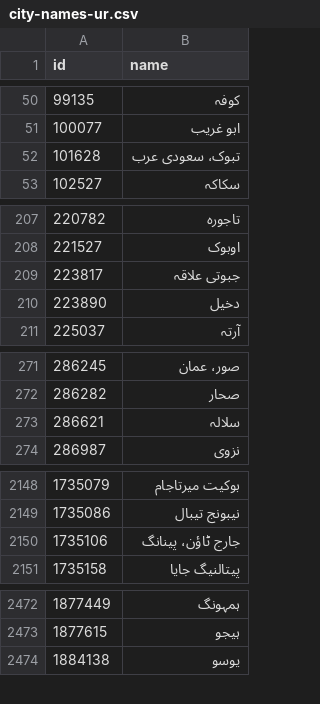
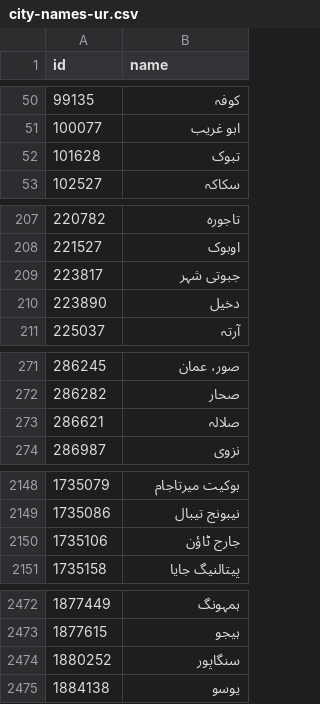
Before and after one commit to MohamedAbulgasem/Taqwa, a CSV file: shared/src/commonMain/composeResources/files/city-names-ur.csv, drawn as a sheet; only a part is shown, gaps mark what is left out; the diff covers the shown part only.

Commit message:
Site: every language's index lists every city, those without a page in it under "Other cities, in English"; 24 more city pages, 195 from 171; and 27 city names put right in the app's files
The owner's decision of 25 November 2026: a city's pages stay in English and the languages spoken there,
and every index now reaches every city.

- The indexes: after its regions, each language's index lists the published cities with no page in that
  language under "Other cities, in English", by country, each linked to its English page by its name in
  that language where the app's city files have one, else in English. The search finds them, the checks
  page links every place the same way, and the index's and the home page's count is every published
  city's. The generator gives each city its country in all seven languages and its name wherever the
  list or the app has one, and on the Arabic and Urdu indexes a city's dot never starts a line.
- 24 more pages, where a large community reads the language: Arabic for İstanbul, Gaziantep and
  Mississauga; Bengali and Indonesian for Dammam, Kuala Lumpur, Johor Bahru, George Town and Kota Bharu;
  Bengali for Muscat; Indonesian for Cairo; Turkish for Brussels, Antwerp, Paris and London; Urdu for
  Salalah, Taif, Tabuk, Abha and Buraydah.
- 27 names GeoNames had wrong or lacked, which the app shows in its city search and on Prayer and the
  site prints in page titles and on its indexes, each read against Wikidata on 25 November 2026, kept by
  the city build's NAME_FIXES and pinned by CityNamesBundleTest: Casablanca, Agadir, Antwerp and
  Singapore in Turkish; Algiers (الجزائر العاصمة), Tunis (تونس العاصمة), Gaziantep and George Town in
  Arabic; Oslo, Toronto and Singapore in Bengali; Kota Bharu in French; Brussels, George Town and
  Singapore in Indonesian; in Urdu Tabuk, George Town, Tripoli, Al Khums, Atlanta, Philadelphia and
  Dearborn without their state or country, and Salalah, Tangier, Djibouti, Antwerp and Singapore.
  Singapore had no name at all in Turkish, Indonesian, Urdu and Bengali. The site's own overrides for
  Algiers in French and New York in Arabic go, as the app's files already give those names.
- The Egypt, Belgium and Cape Town notes in the list of cities say what decides their pages' months, the
  generator's tests count the list among their inputs, and the city pages' specs record the decision.

```diff
--- a/shared/src/commonMain/composeResources/files/city-names-ur.csv
+++ b/shared/src/commonMain/composeResources/files/city-names-ur.csv
@@ -51,3 +51,3 @@ id,name
 100077,ابو غریب
-101628,تبوک، سعودی عرب
+101628,تبوک
 102527,سکاکہ
@@ -208,3 +208,3 @@ id,name
 221527,اوبوک
-223817,جبوتی علاقہ
+223817,جبوتی شہر
 223890,دخیل
@@ -272,3 +272,3 @@ id,name
 286282,صحار
-286621,سلالہ
+286621,صلالہ
 286987,نزوی
@@ -2149,3 +2149,3 @@ id,name
 1735086,نیبونج تیبال
-1735106,جارج ٹاؤن، پینانگ
+1735106,جارج ٹاؤن
 1735158,پیتالنیگ جایا
@@ -2473,2 +2473,3 @@ id,name
 1877615,ہیجو
+1880252,سنگاپور
 1884138,یوسو
```
Also changed, not shown: 7 edited cells elsewhere in this file, shared/src/commonMain/composeResources/files/city-names-ar.csv, shared/src/commonMain/composeResources/files/city-names-bn.csv, 22 other files.
